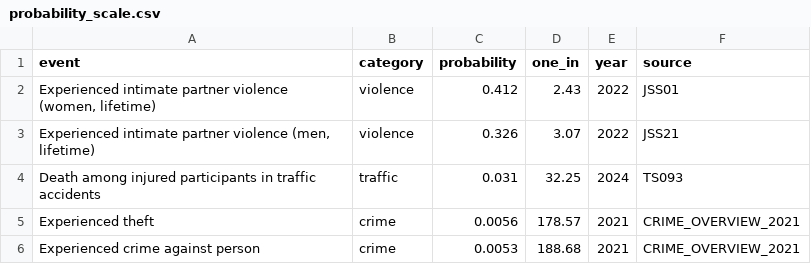
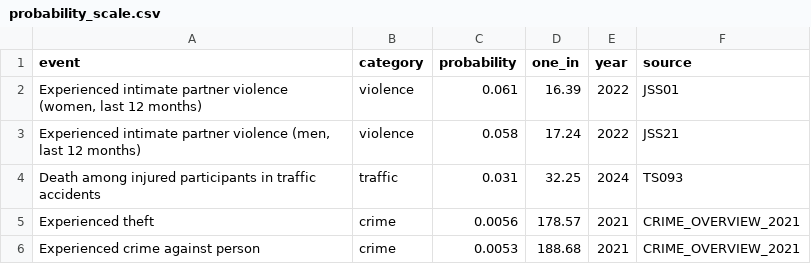
Before and after one commit to spaceminx/probability-scale, a CSV file: results/probability_scale.csv, drawn as a sheet.

Commit message:
Improve probability visualizations

```diff
--- a/results/probability_scale.csv
+++ b/results/probability_scale.csv
@@ -1,4 +1,4 @@
 event,category,probability,one_in,year,source
-"Experienced intimate partner violence (women, lifetime)",violence,0.412,2.43,2022,JSS01
-"Experienced intimate partner violence (men, lifetime)",violence,0.326,3.07,2022,JSS21
+"Experienced intimate partner violence (women, last 12 months)",violence,0.061,16.39,2022,JSS01
+"Experienced intimate partner violence (men, last 12 months)",violence,0.058,17.24,2022,JSS21
 Death among injured participants in traffic accidents,traffic,0.031,32.25,2024,TS093
```
Also changed, not shown: 3 other files.
